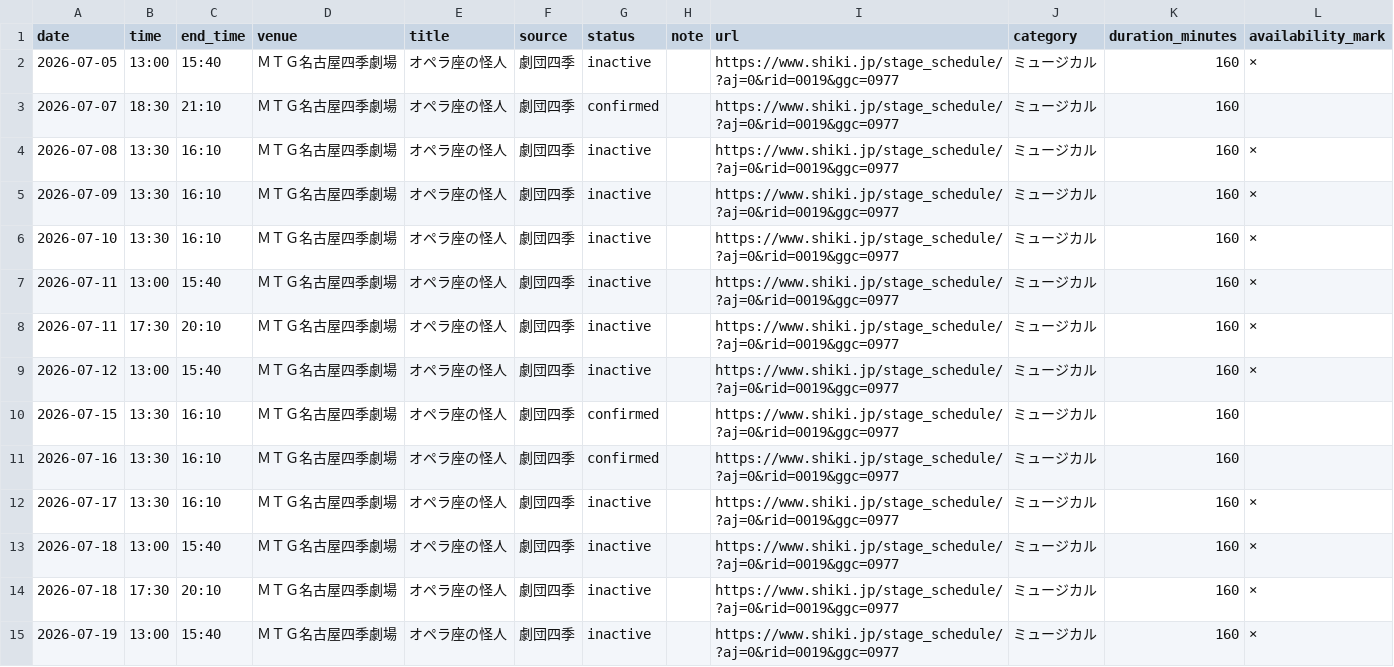
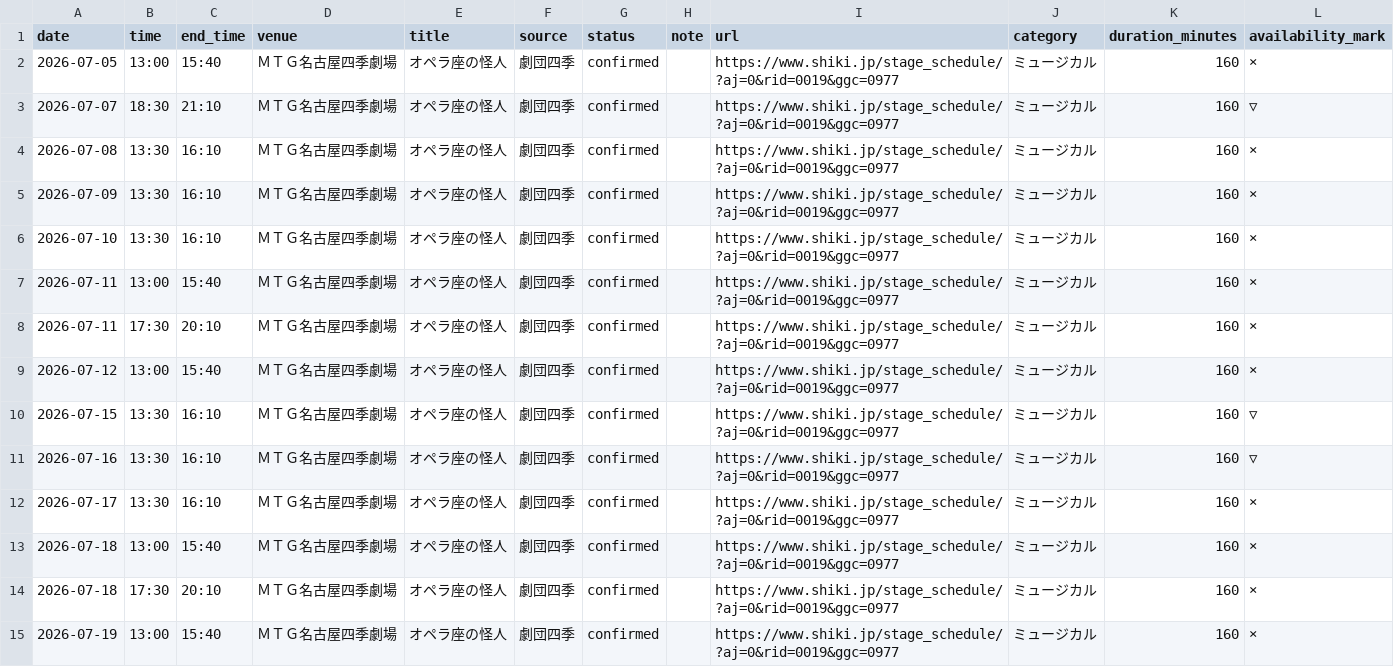
Before and after one commit to hikky109-pixel/nagoya_event, a CSV file: csv_events/shiki.example.csv, drawn as a sheet; only a part is shown; the diff covers the shown part only.

```diff
--- a/csv_events/shiki.example.csv
+++ b/csv_events/shiki.example.csv
@@ -1,15 +1,15 @@
 date,time,end_time,venue,title,source,status,note,url,category,duration_minutes,availability_mark
-2026-07-05,13:00,15:40,ＭＴＧ名古屋四季劇場,オペラ座の怪人,劇団四季,inactive,,https://www.shiki.jp/stage_schedule/?aj=0&rid=0019&ggc=0977,ミュージカル,160,×
-2026-07-07,18:30,21:10,ＭＴＧ名古屋四季劇場,オペラ座の怪人,劇団四季,confirmed,,https://www.shiki.jp/stage_schedule/?aj=0&rid=0019&ggc=0977,ミュージカル,160,
-2026-07-08,13:30,16:10,ＭＴＧ名古屋四季劇場,オペラ座の怪人,劇団四季,inactive,,https://www.shiki.jp/stage_schedule/?aj=0&rid=0019&ggc=0977,ミュージカル,160,×
-2026-07-09,13:30,16:10,ＭＴＧ名古屋四季劇場,オペラ座の怪人,劇団四季,inactive,,https://www.shiki.jp/stage_schedule/?aj=0&rid=0019&ggc=0977,ミュージカル,160,×
-2026-07-10,13:30,16:10,ＭＴＧ名古屋四季劇場,オペラ座の怪人,劇団四季,inactive,,https://www.shiki.jp/stage_schedule/?aj=0&rid=0019&ggc=0977,ミュージカル,160,×
-2026-07-11,13:00,15:40,ＭＴＧ名古屋四季劇場,オペラ座の怪人,劇団四季,inactive,,https://www.shiki.jp/stage_schedule/?aj=0&rid=0019&ggc=0977,ミュージカル,160,×
-2026-07-11,17:30,20:10,ＭＴＧ名古屋四季劇場,オペラ座の怪人,劇団四季,inactive,,https://www.shiki.jp/stage_schedule/?aj=0&rid=0019&ggc=0977,ミュージカル,160,×
-2026-07-12,13:00,15:40,ＭＴＧ名古屋四季劇場,オペラ座の怪人,劇団四季,inactive,,https://www.shiki.jp/stage_schedule/?aj=0&rid=0019&ggc=0977,ミュージカル,160,×
-2026-07-15,13:30,16:10,ＭＴＧ名古屋四季劇場,オペラ座の怪人,劇団四季,confirmed,,https://www.shiki.jp/stage_schedule/?aj=0&rid=0019&ggc=0977,ミュージカル,160,
-2026-07-16,13:30,16:10,ＭＴＧ名古屋四季劇場,オペラ座の怪人,劇団四季,confirmed,,https://www.shiki.jp/stage_schedule/?aj=0&rid=0019&ggc=0977,ミュージカル,160,
-2026-07-17,13:30,16:10,ＭＴＧ名古屋四季劇場,オペラ座の怪人,劇団四季,inactive,,https://www.shiki.jp/stage_schedule/?aj=0&rid=0019&ggc=0977,ミュージカル,160,×
-2026-07-18,13:00,15:40,ＭＴＧ名古屋四季劇場,オペラ座の怪人,劇団四季,inactive,,https://www.shiki.jp/stage_schedule/?aj=0&rid=0019&ggc=0977,ミュージカル,160,×
-2026-07-18,17:30,20:10,ＭＴＧ名古屋四季劇場,オペラ座の怪人,劇団四季,inactive,,https://www.shiki.jp/stage_schedule/?aj=0&rid=0019&ggc=0977,ミュージカル,160,×
-2026-07-19,13:00,15:40,ＭＴＧ名古屋四季劇場,オペラ座の怪人,劇団四季,inactive,,https://www.shiki.jp/stage_schedule/?aj=0&rid=0019&ggc=0977,ミュージカル,160,×
+2026-07-05,13:00,15:40,ＭＴＧ名古屋四季劇場,オペラ座の怪人,劇団四季,confirmed,,https://www.shiki.jp/stage_schedule/?aj=0&rid=0019&ggc=0977,ミュージカル,160,×
+2026-07-07,18:30,21:10,ＭＴＧ名古屋四季劇場,オペラ座の怪人,劇団四季,confirmed,,https://www.shiki.jp/stage_schedule/?aj=0&rid=0019&ggc=0977,ミュージカル,160,▽
+2026-07-08,13:30,16:10,ＭＴＧ名古屋四季劇場,オペラ座の怪人,劇団四季,confirmed,,https://www.shiki.jp/stage_schedule/?aj=0&rid=0019&ggc=0977,ミュージカル,160,×
+2026-07-09,13:30,16:10,ＭＴＧ名古屋四季劇場,オペラ座の怪人,劇団四季,confirmed,,https://www.shiki.jp/stage_schedule/?aj=0&rid=0019&ggc=0977,ミュージカル,160,×
+2026-07-10,13:30,16:10,ＭＴＧ名古屋四季劇場,オペラ座の怪人,劇団四季,confirmed,,https://www.shiki.jp/stage_schedule/?aj=0&rid=0019&ggc=0977,ミュージカル,160,×
+2026-07-11,13:00,15:40,ＭＴＧ名古屋四季劇場,オペラ座の怪人,劇団四季,confirmed,,https://www.shiki.jp/stage_schedule/?aj=0&rid=0019&ggc=0977,ミュージカル,160,×
+2026-07-11,17:30,20:10,ＭＴＧ名古屋四季劇場,オペラ座の怪人,劇団四季,confirmed,,https://www.shiki.jp/stage_schedule/?aj=0&rid=0019&ggc=0977,ミュージカル,160,×
+2026-07-12,13:00,15:40,ＭＴＧ名古屋四季劇場,オペラ座の怪人,劇団四季,confirmed,,https://www.shiki.jp/stage_schedule/?aj=0&rid=0019&ggc=0977,ミュージカル,160,×
+2026-07-15,13:30,16:10,ＭＴＧ名古屋四季劇場,オペラ座の怪人,劇団四季,confirmed,,https://www.shiki.jp/stage_schedule/?aj=0&rid=0019&ggc=0977,ミュージカル,160,▽
+2026-07-16,13:30,16:10,ＭＴＧ名古屋四季劇場,オペラ座の怪人,劇団四季,confirmed,,https://www.shiki.jp/stage_schedule/?aj=0&rid=0019&ggc=0977,ミュージカル,160,▽
+2026-07-17,13:30,16:10,ＭＴＧ名古屋四季劇場,オペラ座の怪人,劇団四季,confirmed,,https://www.shiki.jp/stage_schedule/?aj=0&rid=0019&ggc=0977,ミュージカル,160,×
+2026-07-18,13:00,15:40,ＭＴＧ名古屋四季劇場,オペラ座の怪人,劇団四季,confirmed,,https://www.shiki.jp/stage_schedule/?aj=0&rid=0019&ggc=0977,ミュージカル,160,×
+2026-07-18,17:30,20:10,ＭＴＧ名古屋四季劇場,オペラ座の怪人,劇団四季,confirmed,,https://www.shiki.jp/stage_schedule/?aj=0&rid=0019&ggc=0977,ミュージカル,160,×
+2026-07-19,13:00,15:40,ＭＴＧ名古屋四季劇場,オペラ座の怪人,劇団四季,confirmed,,https://www.shiki.jp/stage_schedule/?aj=0&rid=0019&ggc=0977,ミュージカル,160,×
```
Also changed, not shown: 125 edited cells elsewhere in this file, 4 other files.
